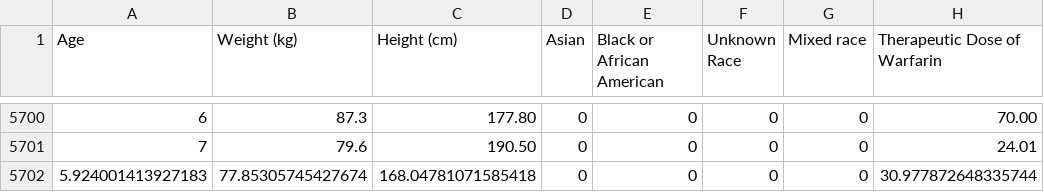
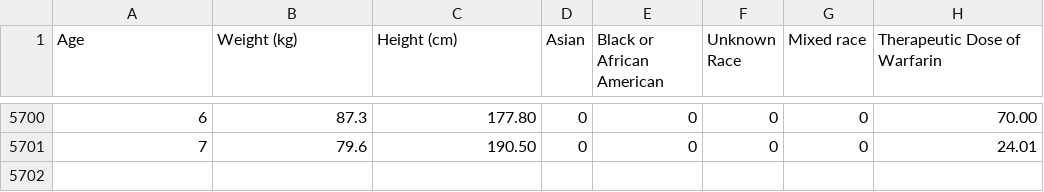
Before and after one commit to ilaganf/banditos, a CSV file: data/warfarin_clean3.csv, drawn as a sheet; only a part is shown, gaps mark what is left out.

```diff
--- a/data/warfarin_clean3.csv
+++ b/data/warfarin_clean3.csv
@@ -5701,2 +5701 @@ Age,Weight (kg),Height (cm),Asian,Black or African American,Unknown Race,Mixed r
 7,79.6,190.50,0,0,0,0,24.01
-5.924001413927183,77.85305745427674,168.04781071585418,0,0,0,0,30.977872648335744
```
Also changed, not shown: 4 other files.
